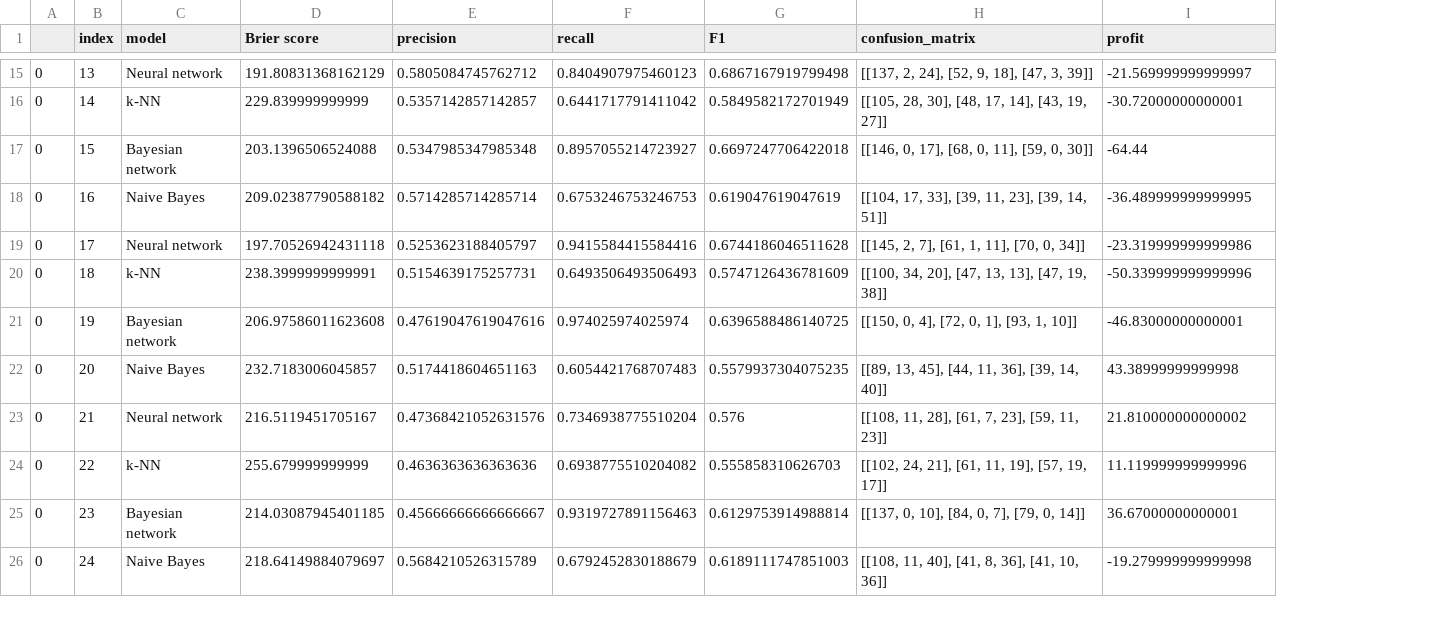
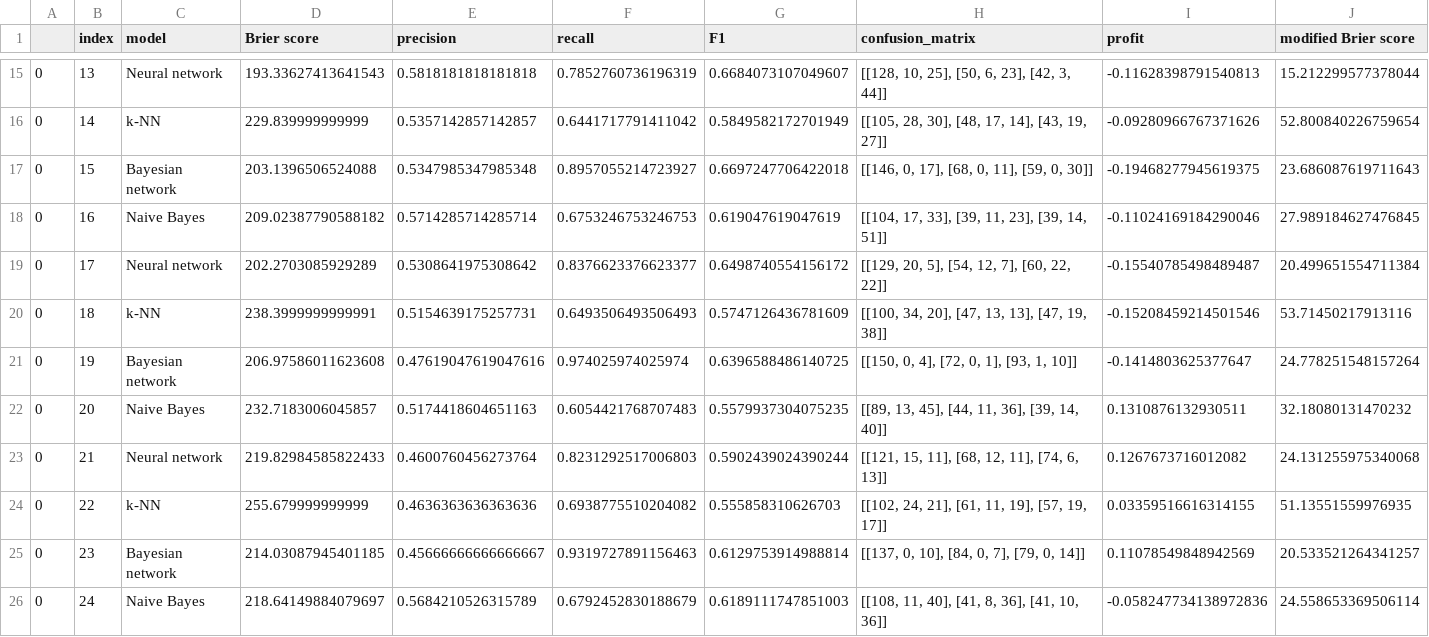
Before and after one commit to majbc1999/ml-in-football-analysis, a CSV file: analysis/data.csv, drawn as a sheet; only a part is shown, gaps mark what is left out; the diff covers the shown part only; the diff names each change by its address in the sheet, - before the commit and + after, or states it on an @@ line.

Commit message:
Added modified Brier score

```diff
--- a/analysis/data.csv
+++ b/analysis/data.csv
+column J (modified Brier score), rows 15-26: 15.212299577378044 | 52.800840226759654 | 23.686087619711643 | 27.989184627476845 | 20.499651554711384 | 53.71450217913116 | 24.778251548157264 | 32.18080131470232 | 24.131255975340068 | 51.13551559976935 | 20.533521264341257 | 24.558653369506114
-D15 (Brier score): 191.80831368162129
+D15 (Brier score): 193.33627413641543
-E15 (precision): 0.5805084745762712
+E15 (precision): 0.5818181818181818
-F15 (recall): 0.8404907975460123
+F15 (recall): 0.7852760736196319
-G15 (F1): 0.6867167919799498
+G15 (F1): 0.6684073107049607
-H15 (confusion_matrix): [[137, 2, 24], [52, 9, 18], [47, 3, 39]]
+H15 (confusion_matrix): [[128, 10, 25], [50, 6, 23], [42, 3, 44]]
-I15 (profit): -21.569999999999997
+I15 (profit): -0.11628398791540813
-I16 (profit): -30.72000000000001
+I16 (profit): -0.09280966767371626
-I17 (profit): -64.44
+I17 (profit): -0.19468277945619375
-I18 (profit): -36.489999999999995
+I18 (profit): -0.11024169184290046
-D19 (Brier score): 197.70526942431118
+D19 (Brier score): 202.2703085929289
-E19 (precision): 0.5253623188405797
+E19 (precision): 0.5308641975308642
-F19 (recall): 0.9415584415584416
+F19 (recall): 0.8376623376623377
-G19 (F1): 0.6744186046511628
+G19 (F1): 0.6498740554156172
-H19 (confusion_matrix): [[145, 2, 7], [61, 1, 11], [70, 0, 34]]
+H19 (confusion_matrix): [[129, 20, 5], [54, 12, 7], [60, 22, 22]]
-I19 (profit): -23.319999999999986
+I19 (profit): -0.15540785498489487
-I20 (profit): -50.339999999999996
+I20 (profit): -0.15208459214501546
-I21 (profit): -46.83000000000001
+I21 (profit): -0.1414803625377647
-I22 (profit): 43.38999999999998
+I22 (profit): 0.1310876132930511
-D23 (Brier score): 216.5119451705167
+D23 (Brier score): 219.82984585822433
-E23 (precision): 0.47368421052631576
+E23 (precision): 0.4600760456273764
-F23 (recall): 0.7346938775510204
+F23 (recall): 0.8231292517006803
-G23 (F1): 0.576
+G23 (F1): 0.5902439024390244
-H23 (confusion_matrix): [[108, 11, 28], [61, 7, 23], [59, 11, 23]]
+H23 (confusion_matrix): [[121, 15, 11], [68, 12, 11], [74, 6, 13]]
-I23 (profit): 21.810000000000002
+I23 (profit): 0.1267673716012082
-I24 (profit): 11.119999999999996
+I24 (profit): 0.03359516616314155
-I25 (profit): 36.67000000000001
+I25 (profit): 0.11078549848942569
-I26 (profit): -19.279999999999998
+I26 (profit): -0.058247734138972836
```
Also changed, not shown: 64 edited cells elsewhere in this file, 3 other files.
